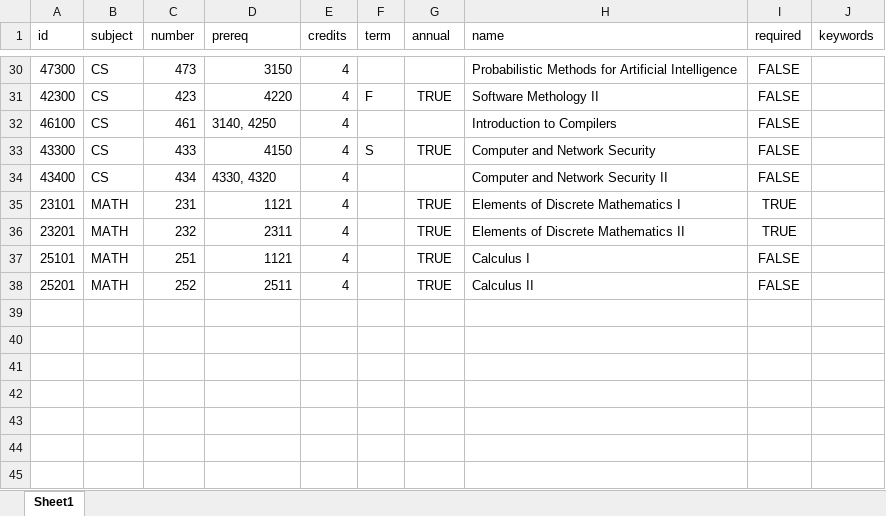
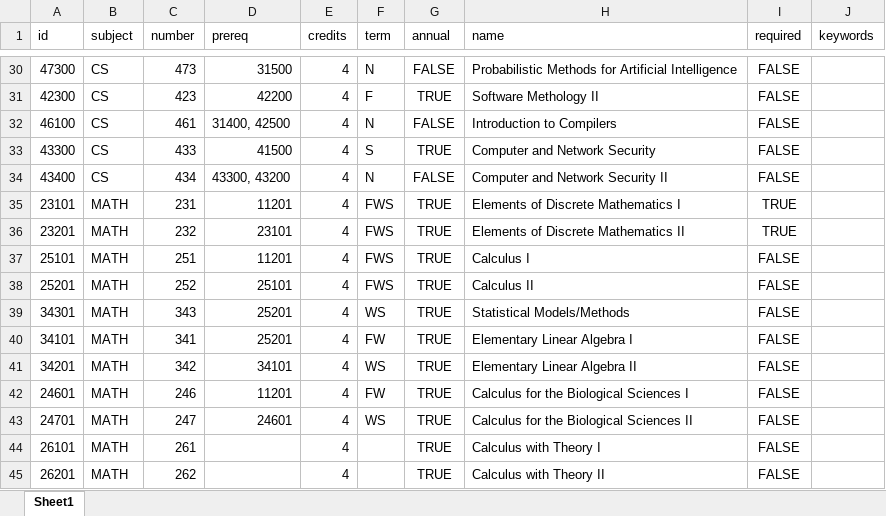
Before and after one commit to AmonDestroyer/cs422-proj2, an Excel workbook: cs_degree_planner/forecast/usercourseTEST/recommendcourses.xlsx, sheet Sheet1, drawn as a sheet; only a part is shown, gaps mark what is left out; values as stored, in another font and other column widths than the file's, no borders; charts and pictures not drawn; the diff covers the shown part only; the diff names each change by its address in the sheet, - before the commit and + after, or states it on an @@ line.

```diff
--- a/cs_degree_planner/forecast/usercourseTEST/recommendcourses.xlsx (sheet Sheet1)
+++ b/cs_degree_planner/forecast/usercourseTEST/recommendcourses.xlsx (sheet Sheet1)
-D30 (prereq): 3150
+D30 (prereq): 31500
-F30 (term): (empty)
+F30 (term): N
-G30 (annual): (empty)
+G30 (annual): FALSE
-D31 (prereq): 4220
+D31 (prereq): 42200
-D32 (prereq): 3140, 4250
+D32 (prereq): 31400, 42500
-F32 (term): (empty)
+F32 (term): N
-G32 (annual): (empty)
+G32 (annual): FALSE
-D33 (prereq): 4150
+D33 (prereq): 41500
-D34 (prereq): 4330, 4320
+D34 (prereq): 43300, 43200
-F34 (term): (empty)
+F34 (term): N
-G34 (annual): (empty)
+G34 (annual): FALSE
-D35 (prereq): 1121
+D35 (prereq): 11201
-F35:F38 (term): (empty)
+F35:F38 (term): FWS
-D36 (prereq): 2311
+D36 (prereq): 23101
-D37 (prereq): 1121
+D37 (prereq): 11201
-D38 (prereq): 2511
+D38 (prereq): 25101
+row 39: 34301 | MATH | 343 | 25201 | 4 | WS | TRUE | Statistical Models/Methods | FALSE
+row 40: 34101 | MATH | 341 | 25201 | 4 | FW | TRUE | Elementary Linear Algebra I | FALSE
+row 41: 34201 | MATH | 342 | 34101 | 4 | WS | TRUE | Elementary Linear Algebra II | FALSE
+row 42: 24601 | MATH | 246 | 11201 | 4 | FW | TRUE | Calculus for the Biological Sciences I | FALSE
+row 43: 24701 | MATH | 247 | 24601 | 4 | WS | TRUE | Calculus for the Biological Sciences II | FALSE
+row 44: 26101 | MATH | 261 |  | 4 |  | TRUE | Calculus with Theory I | FALSE
+row 45: 26201 | MATH | 262 |  | 4 |  | TRUE | Calculus with Theory II | FALSE
```
Also changed, not shown: 37 edited cells elsewhere in this sheet, 2 other files.
